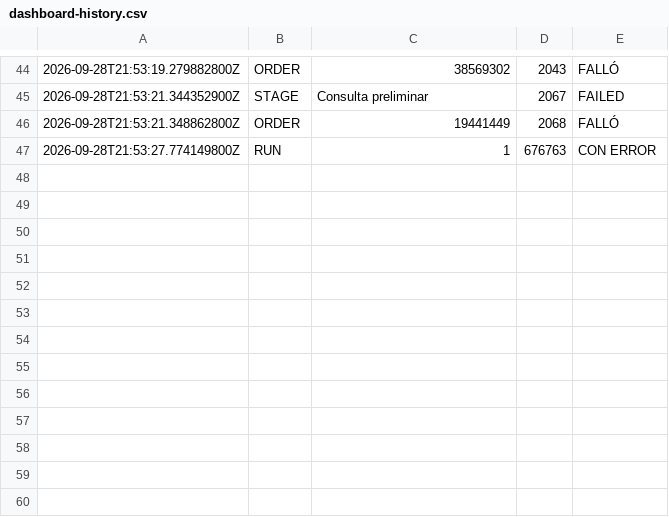
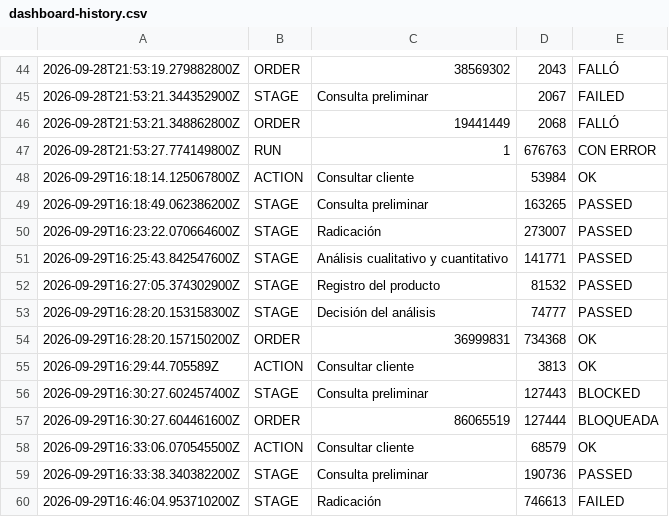
Before and after one commit to Esteban-cv/Automation-Kata-Mobile, a CSV file: kata-mobile-testing/evidencias/dashboard-history.csv, drawn as a sheet; only a part is shown, gaps mark what is left out.

Commit message:
Adicion de clic con intento en el boton de consultar vista360 en radicacion

```diff
--- a/kata-mobile-testing/evidencias/dashboard-history.csv
+++ b/kata-mobile-testing/evidencias/dashboard-history.csv
@@ -47 +47,14 @@
 2026-09-28T21:53:27.774149800Z,RUN,1,676763,CON ERROR
+2026-09-29T16:18:14.125067800Z,ACTION,Consultar cliente,53984,OK
+2026-09-29T16:18:49.062386200Z,STAGE,Consulta preliminar,163265,PASSED
+2026-09-29T16:23:22.070664600Z,STAGE,Radicación,273007,PASSED
+2026-09-29T16:25:43.842547600Z,STAGE,Análisis cualitativo y cuantitativo,141771,PASSED
+2026-09-29T16:27:05.374302900Z,STAGE,Registro del producto,81532,PASSED
+2026-09-29T16:28:20.153158300Z,STAGE,Decisión del análisis,74777,PASSED
+2026-09-29T16:28:20.157150200Z,ORDER,36999831,734368,OK
+2026-09-29T16:29:44.705589Z,ACTION,Consultar cliente,3813,OK
+2026-09-29T16:30:27.602457400Z,STAGE,Consulta preliminar,127443,BLOCKED
+2026-09-29T16:30:27.604461600Z,ORDER,86065519,127444,BLOQUEADA
+2026-09-29T16:33:06.070545500Z,ACTION,Consultar cliente,68579,OK
+2026-09-29T16:33:38.340382200Z,STAGE,Consulta preliminar,190736,PASSED
+2026-09-29T16:46:04.953710200Z,STAGE,Radicación,746613,FAILED
```
Also changed, not shown: 4 other files.
